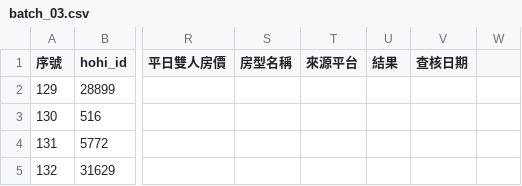
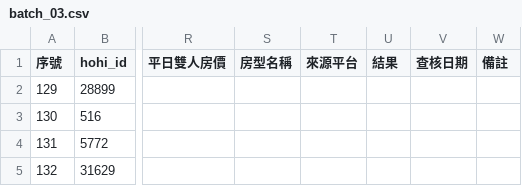
Before and after one commit to sky919247us/taiwan-stay-deals, a CSV file: overrides/batches/batch_03.csv, drawn as a sheet; only a part is shown, gaps mark what is left out; the diff names each change by its address in the sheet, - before the commit and + after, or states it on an @@ line.

```diff
--- a/overrides/batches/batch_03.csv
+++ b/overrides/batches/batch_03.csv
-W1: (empty)
+W1: 備註
```
Also changed, not shown: overrides/batches/batch_01.csv, overrides/batches/batch_02.csv, 8 other files.
